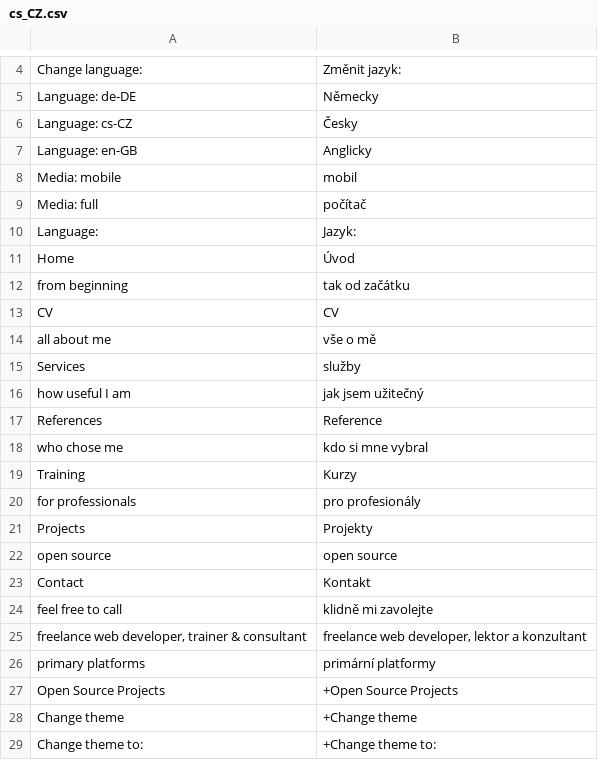
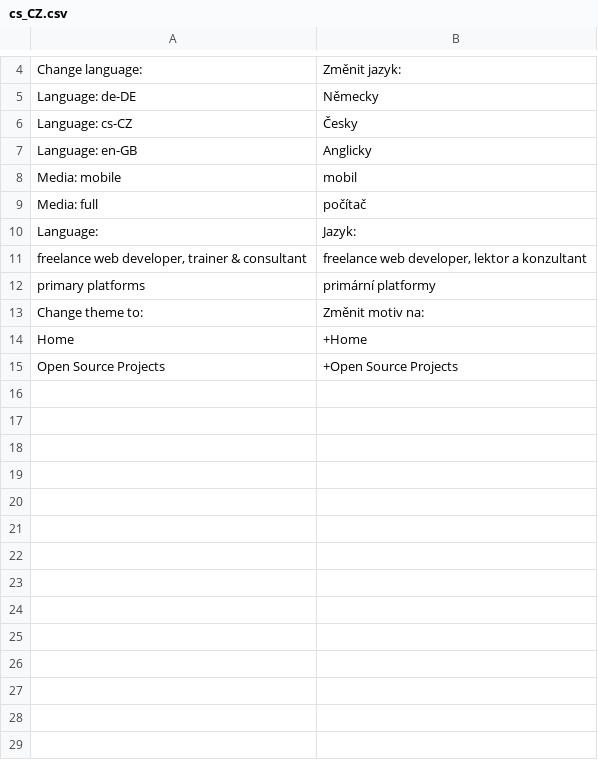
Before and after one commit to tomFlidr/tomflidr.cz, a CSV file: Var/Translations/cs_CZ.csv, drawn as a sheet; only a part is shown, gaps mark what is left out.

```diff
--- a/Var/Translations/cs_CZ.csv
+++ b/Var/Translations/cs_CZ.csv
@@ -10,20 +10,6 @@ Media: full;počítač
 Language:;Jazyk:
-Home;Úvod
-from beginning;tak od začátku
-CV;CV
-all about me;vše o mě
-Services;služby
-how useful I am;jak jsem užitečný
-References;Reference
-who chose me;kdo si mne vybral
-Training;Kurzy
-for professionals;pro profesionály
-Projects;Projekty
-open source;open source
-Contact;Kontakt
-feel free to call;klidně mi zavolejte
 freelance web developer, trainer & consultant;freelance web developer, lektor a konzultant
 primary platforms;primární platformy
+Change theme to:;Změnit motiv na:
+Home;+Home
 Open Source Projects;+Open Source Projects
-Change theme;+Change theme
-Change theme to:;+Change theme to:
```
Also changed, not shown: Var/Translations/de_DE.csv, Var/Translations/en_GB.csv, 53 other files.
